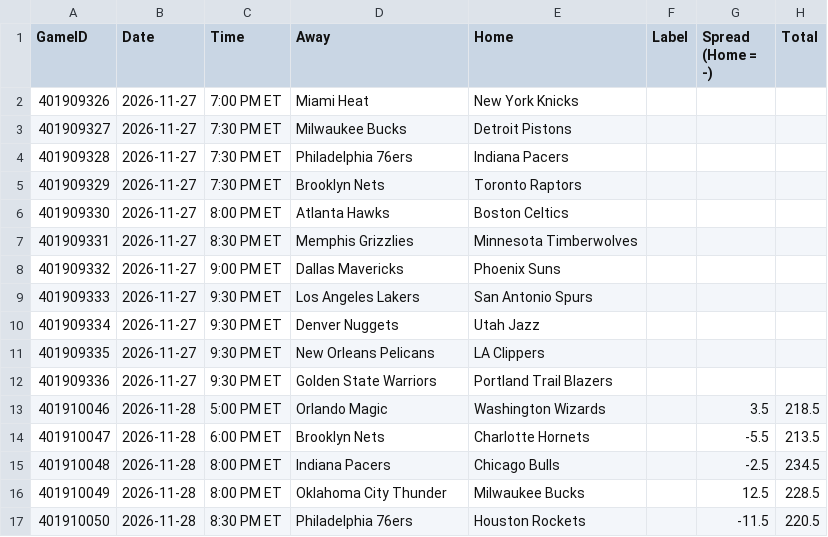
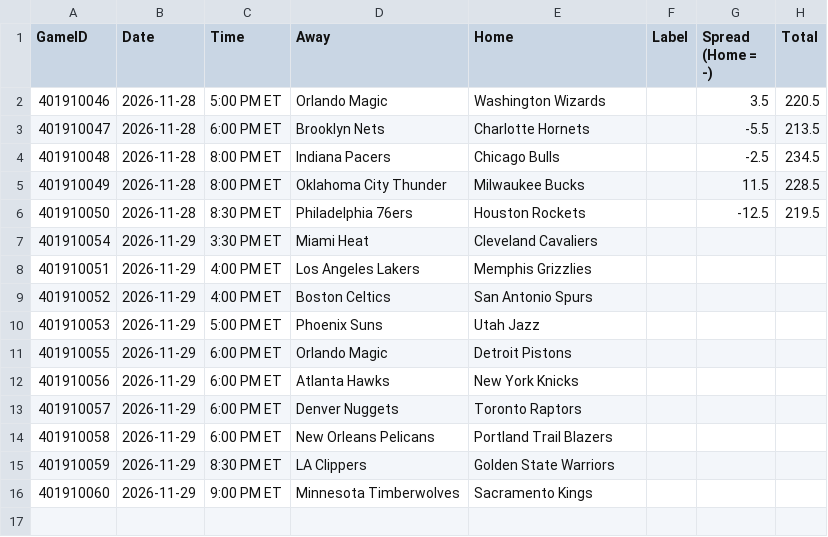
Before and after one commit to lgdsbrand/nba-model, a CSV file: nba/data/games.csv, drawn as a sheet.

```diff
--- a/nba/data/games.csv
+++ b/nba/data/games.csv
@@ -1,17 +1,16 @@
 GameID,Date,Time,Away,Home,Label,Spread (Home = -),Total
-401909326,2026-11-27,7:00 PM ET,Miami Heat,New York Knicks,,,
-401909327,2026-11-27,7:30 PM ET,Milwaukee Bucks,Detroit Pistons,,,
-401909328,2026-11-27,7:30 PM ET,Philadelphia 76ers,Indiana Pacers,,,
-401909329,2026-11-27,7:30 PM ET,Brooklyn Nets,Toronto Raptors,,,
-401909330,2026-11-27,8:00 PM ET,Atlanta Hawks,Boston Celtics,,,
-401909331,2026-11-27,8:30 PM ET,Memphis Grizzlies,Minnesota Timberwolves,,,
-401909332,2026-11-27,9:00 PM ET,Dallas Mavericks,Phoenix Suns,,,
-401909333,2026-11-27,9:30 PM ET,Los Angeles Lakers,San Antonio Spurs,,,
-401909334,2026-11-27,9:30 PM ET,Denver Nuggets,Utah Jazz,,,
-401909335,2026-11-27,9:30 PM ET,New Orleans Pelicans,LA Clippers,,,
-401909336,2026-11-27,9:30 PM ET,Golden State Warriors,Portland Trail Blazers,,,
-401910046,2026-11-28,5:00 PM ET,Orlando Magic,Washington Wizards,,3.5,218.5
+401910046,2026-11-28,5:00 PM ET,Orlando Magic,Washington Wizards,,3.5,220.5
 401910047,2026-11-28,6:00 PM ET,Brooklyn Nets,Charlotte Hornets,,-5.5,213.5
 401910048,2026-11-28,8:00 PM ET,Indiana Pacers,Chicago Bulls,,-2.5,234.5
-401910049,2026-11-28,8:00 PM ET,Oklahoma City Thunder,Milwaukee Bucks,,12.5,228.5
-401910050,2026-11-28,8:30 PM ET,Philadelphia 76ers,Houston Rockets,,-11.5,220.5
+401910049,2026-11-28,8:00 PM ET,Oklahoma City Thunder,Milwaukee Bucks,,11.5,228.5
+401910050,2026-11-28,8:30 PM ET,Philadelphia 76ers,Houston Rockets,,-12.5,219.5
+401910054,2026-11-29,3:30 PM ET,Miami Heat,Cleveland Cavaliers,,,
+401910051,2026-11-29,4:00 PM ET,Los Angeles Lakers,Memphis Grizzlies,,,
+401910052,2026-11-29,4:00 PM ET,Boston Celtics,San Antonio Spurs,,,
+401910053,2026-11-29,5:00 PM ET,Phoenix Suns,Utah Jazz,,,
+401910055,2026-11-29,6:00 PM ET,Orlando Magic,Detroit Pistons,,,
+401910056,2026-11-29,6:00 PM ET,Atlanta Hawks,New York Knicks,,,
+401910057,2026-11-29,6:00 PM ET,Denver Nuggets,Toronto Raptors,,,
+401910058,2026-11-29,6:00 PM ET,New Orleans Pelicans,Portland Trail Blazers,,,
+401910059,2026-11-29,8:30 PM ET,LA Clippers,Golden State Warriors,,,
+401910060,2026-11-29,9:00 PM ET,Minnesota Timberwolves,Sacramento Kings,,,
```
Also changed, not shown: data/raw/2027_teams.csv, nba/data/lineups.csv, 12 other files.
